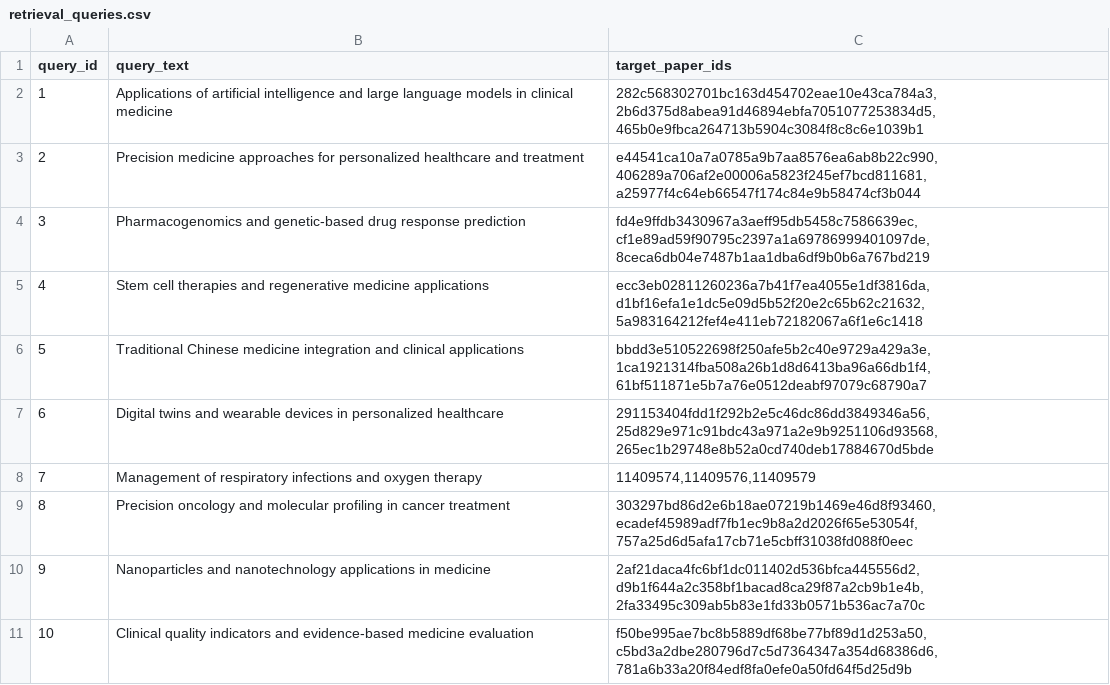
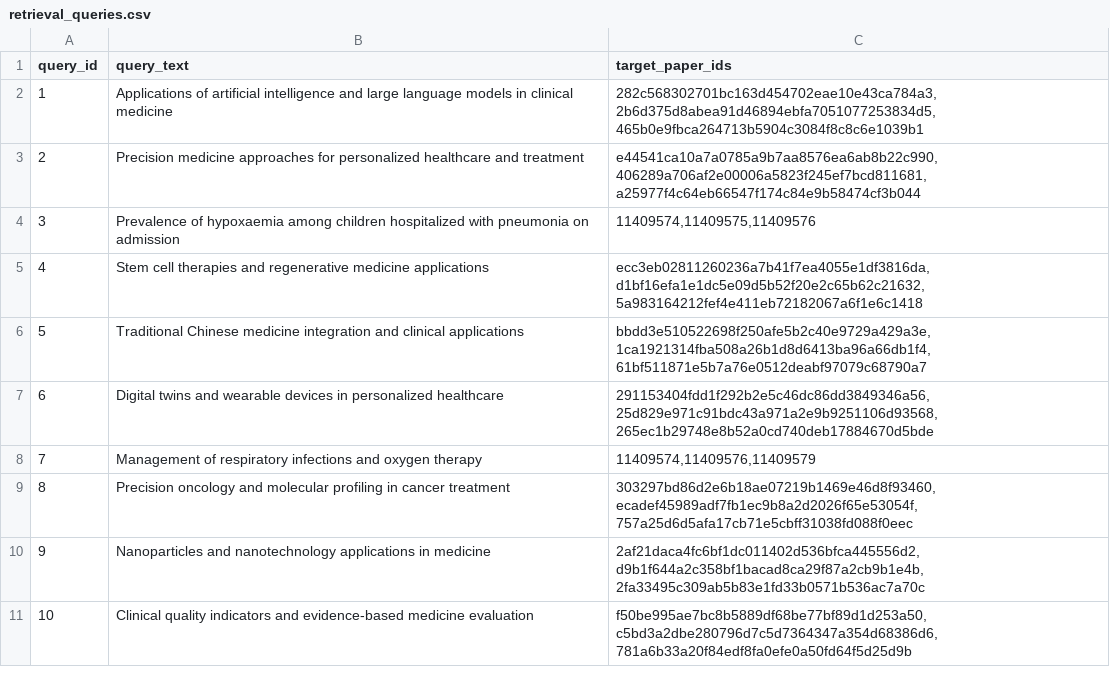
Before and after one commit to aaron-ang/rag-system, a CSV file: eval/retrieval_queries.csv, drawn as a sheet.

Commit message:
Update query 3 in retrieval_queries.csv from pubmed

```diff
--- a/eval/retrieval_queries.csv
+++ b/eval/retrieval_queries.csv
@@ -3,3 +3,3 @@ query_id,query_text,target_paper_ids
 2,"Precision medicine approaches for personalized healthcare and treatment","e44541ca10a7a0785a9b7aa8576ea6ab8b22c990,406289a706af2e00006a5823f245ef7bcd811681,a25977f4c64eb66547f174c84e9b58474cf3b044"
-3,"Pharmacogenomics and genetic-based drug response prediction","fd4e9ffdb3430967a3aeff95db5458c7586639ec,cf1e89ad59f90795c2397a1a69786999401097de,8ceca6db04e7487b1aa1dba6df9b0b6a767bd219"
+3,"Prevalence of hypoxaemia among children hospitalized with pneumonia on admission","11409574,11409575,11409576"
 4,"Stem cell therapies and regenerative medicine applications","ecc3eb02811260236a7b41f7ea4055e1df3816da,d1bf16efa1e1dc5e09d5b52f20e2c65b62c21632,5a983164212fef4e411eb72182067a6f1e6c1418"
```
